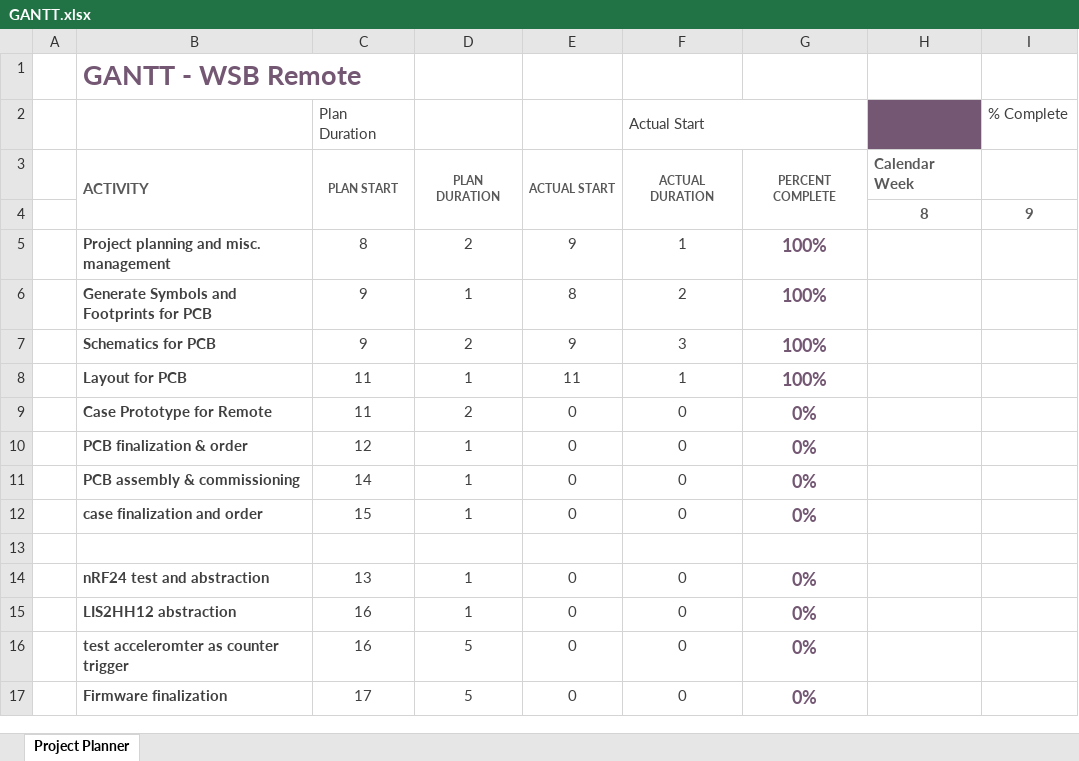
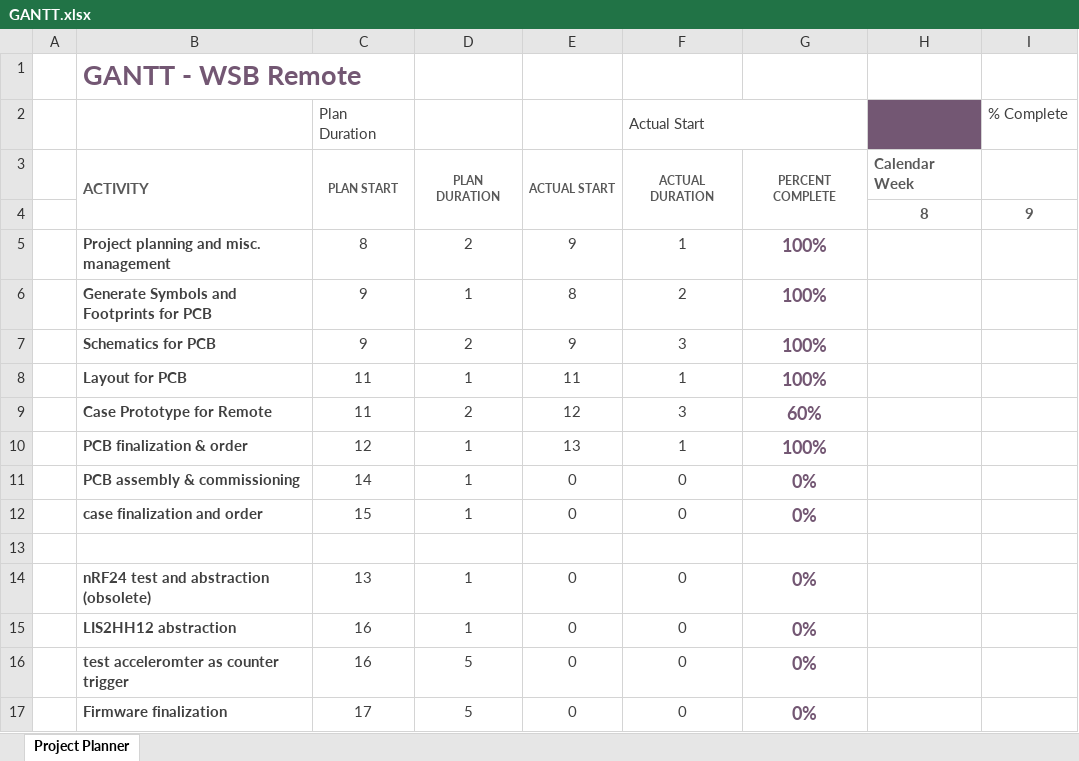
Before and after one commit to Jowllel/Wireless-ScoreBoard, an Excel workbook: 2_Documentation/GANTT/GANTT.xlsx, sheet Project Planner, drawn as a sheet; only a part is shown; values as stored, in another font and other column widths than the file's, no borders; conditional formats not drawn; the diff names each change by its address in the sheet, - before the commit and + after, or states it on an @@ line.

Commit message:
GANTT updates. (KW 12 & 13)

```diff
--- a/2_Documentation/GANTT/GANTT.xlsx (sheet Project Planner)
+++ b/2_Documentation/GANTT/GANTT.xlsx (sheet Project Planner)
-E9: 0
+E9: 12
-F9 (Actual Start): 0
+F9 (Actual Start): 3
-G9: 0%
+G9: 60%
-E10: 0
+E10: 13
-F10 (Actual Start): 0
+F10 (Actual Start): 1
-G10: 0%
+G10: 100%
-B14: nRF24 test and abstraction
+B14: nRF24 test and abstraction (obsolete)
```
Also changed, not shown: 1 other file.
